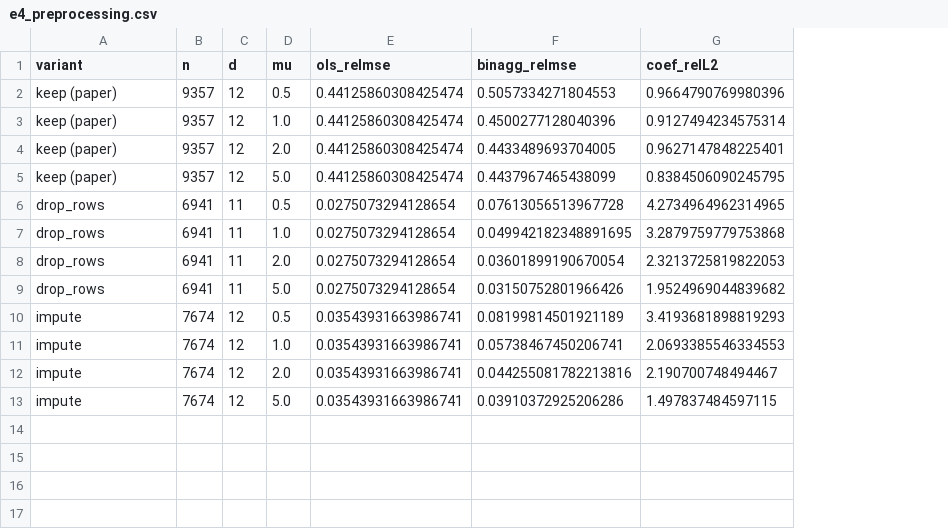
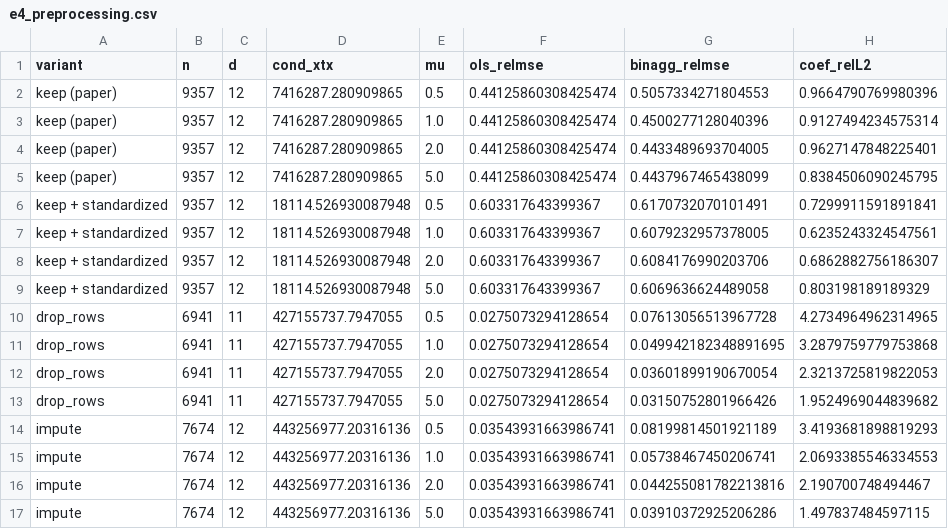
Before and after one commit to gghatano/tpdp2026-binagg, a CSV file: results/e4_preprocessing.csv, drawn as a sheet; the diff names each change by its address in the sheet, - before the commit and + after, or states it on an @@ line.

```diff
--- a/results/e4_preprocessing.csv
+++ b/results/e4_preprocessing.csv
+column D (cond_xtx), rows 2-5: all 7416287.280909865; rows 10-17: 427155737.7947055 | 427155737.7947055 | 427155737.7947055 | 427155737.7947055 | 443256977.20316136 | 443256977.20316136 | 443256977.20316136 | 443256977.20316136
+row 6: keep + standardized | 9357 | 12 | 18114.526930087948 | 0.5 | 0.603317643399367 | 0.6170732070101491 | 0.7299911591891841
+row 7: keep + standardized | 9357 | 12 | 18114.526930087948 | 1.0 | 0.603317643399367 | 0.6079232957378005 | 0.6235243324547561
+row 8: keep + standardized | 9357 | 12 | 18114.526930087948 | 2.0 | 0.603317643399367 | 0.6084176990203706 | 0.6862882756186307
+row 9: keep + standardized | 9357 | 12 | 18114.526930087948 | 5.0 | 0.603317643399367 | 0.6069636624489058 | 0.803198189189329
```
Also changed, not shown: results/e3_airquality.csv, 27 other files.
